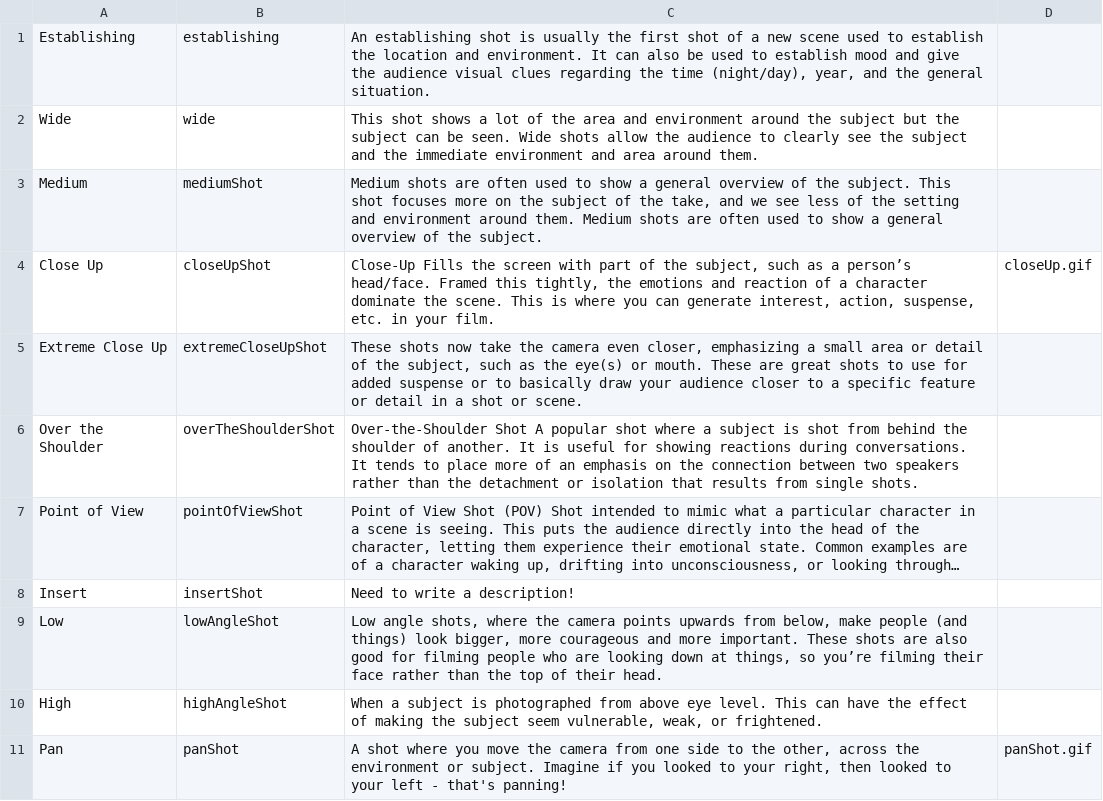
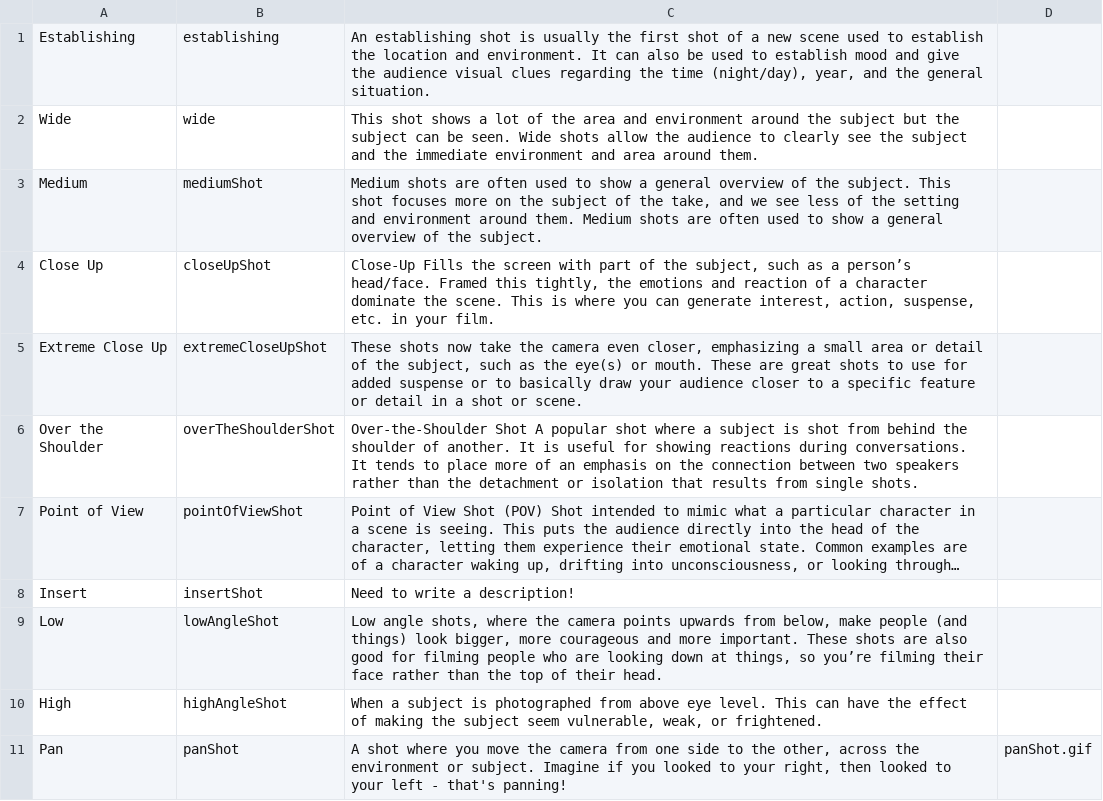
Before and after one commit to ltrickey/FromShotToStory, a CSV file: MoviePracticeApp/MoviePracticeApp/shotData.csv, drawn as a sheet; only a part is shown; long unchanged cells end in ….

```diff
--- a/MoviePracticeApp/MoviePracticeApp/shotData.csv
+++ b/MoviePracticeApp/MoviePracticeApp/shotData.csv
@@ -3,3 +3,3 @@ Wide,wide,"This shot shows a lot of the area and environment around the subject
 Medium,mediumShot,"Medium shots are often used to show a general overview of the subject.  This shot focuses more on the subject of the take, and we see less of the setting and environment around them.   Medium shots are often used to show a general overview of the subject."
-Close Up,closeUpShot,"Close-Up Fills the screen with part of the subject, such as a person’s head/face. Framed this tightly, the emotions and reaction of a character dominate the scene.  This is where you can generate interest, action, suspense, etc. in your film.",closeUp.gif
+Close Up,closeUpShot,"Close-Up Fills the screen with part of the subject, such as a person’s head/face. Framed this tightly, the emotions and reaction of a character dominate the scene.  This is where you can generate interest, action, suspense, etc. in your film."
 Extreme Close Up,extremeCloseUpShot,"These shots now take the camera even closer, emphasizing a small area or detail of the subject, such as the eye(s) or mouth.  These are great shots to use for added suspense or to basically draw your audience closer to a specific feature or detail in a shot or scene."
```
Also changed, not shown: MoviePracticeApp/MoviePracticeApp/shotSuggestions.csv, 6 other files.
